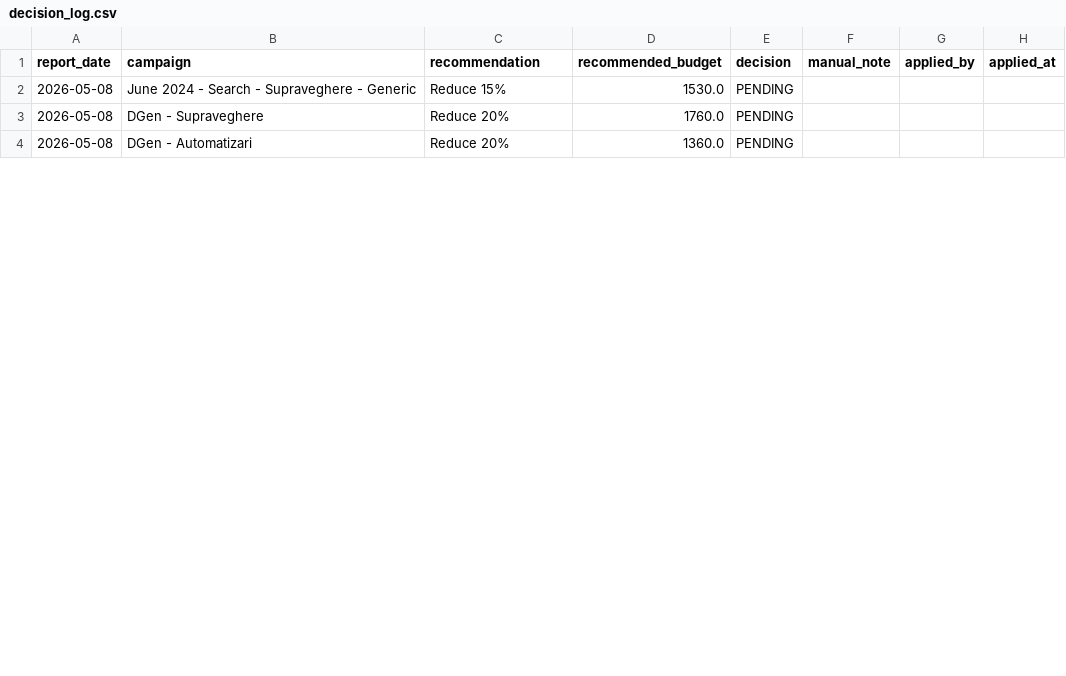
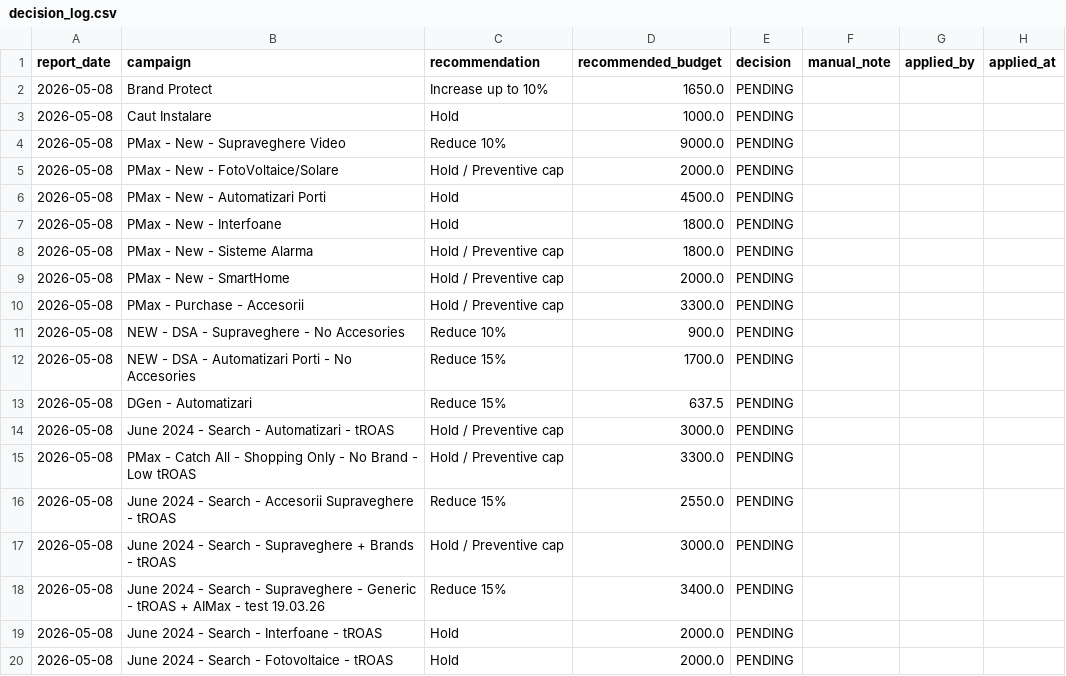
Before and after one commit to attilabirtha/a2t.ro, a CSV file: data/output/decision_log.csv, drawn as a sheet; only a part is shown; the diff covers the shown part only.

```diff
--- a/data/output/decision_log.csv
+++ b/data/output/decision_log.csv
@@ -1,4 +1,20 @@
 report_date,campaign,recommendation,recommended_budget,decision,manual_note,applied_by,applied_at
-2026-05-08,June 2024 - Search - Supraveghere - Generic,Reduce 15%,1530.0,PENDING,,,
-2026-05-08,DGen - Supraveghere,Reduce 20%,1760.0,PENDING,,,
-2026-05-08,DGen - Automatizari,Reduce 20%,1360.0,PENDING,,,
+2026-05-08,Brand Protect,Increase up to 10%,1650.0,PENDING,,,
+2026-05-08,Caut Instalare,Hold,1000.0,PENDING,,,
+2026-05-08,PMax - New - Supraveghere Video,Reduce 10%,9000.0,PENDING,,,
+2026-05-08,PMax - New - FotoVoltaice/Solare,Hold / Preventive cap,2000.0,PENDING,,,
+2026-05-08,PMax - New - Automatizari Porti,Hold,4500.0,PENDING,,,
+2026-05-08,PMax - New - Interfoane,Hold,1800.0,PENDING,,,
+2026-05-08,PMax - New - Sisteme Alarma,Hold / Preventive cap,1800.0,PENDING,,,
+2026-05-08,PMax - New - SmartHome,Hold / Preventive cap,2000.0,PENDING,,,
+2026-05-08,PMax - Purchase - Accesorii,Hold / Preventive cap,3300.0,PENDING,,,
+2026-05-08,NEW - DSA - Supraveghere - No Accesories,Reduce 10%,900.0,PENDING,,,
+2026-05-08,NEW - DSA - Automatizari Porti - No Accesories,Reduce 15%,1700.0,PENDING,,,
+2026-05-08,DGen - Automatizari,Reduce 15%,637.5,PENDING,,,
+2026-05-08,June 2024 - Search - Automatizari - tROAS,Hold / Preventive cap,3000.0,PENDING,,,
+2026-05-08,PMax - Catch All - Shopping Only - No  Brand - Low tROAS,Hold / Preventive cap,3300.0,PENDING,,,
+2026-05-08,June 2024 - Search - Accesorii Supraveghere - tROAS,Reduce 15%,2550.0,PENDING,,,
+2026-05-08,June 2024 - Search - Supraveghere + Brands - tROAS,Hold / Preventive cap,3000.0,PENDING,,,
+2026-05-08,June 2024 - Search - Supraveghere - Generic - tROAS + AIMax - test 19.03.26,Reduce 15%,3400.0,PENDING,,,
+2026-05-08,June 2024 - Search - Interfoane - tROAS,Hold,2000.0,PENDING,,,
+2026-05-08,June 2024 - Search - Fotovoltaice - tROAS,Hold,2000.0,PENDING,,,
```
Also changed, not shown: 16 added rows, 2 removed rows and 2 edited cells elsewhere in this file, data/output/campaign_recommendations.csv, data/output/channel_summary.csv, 10 other files.
